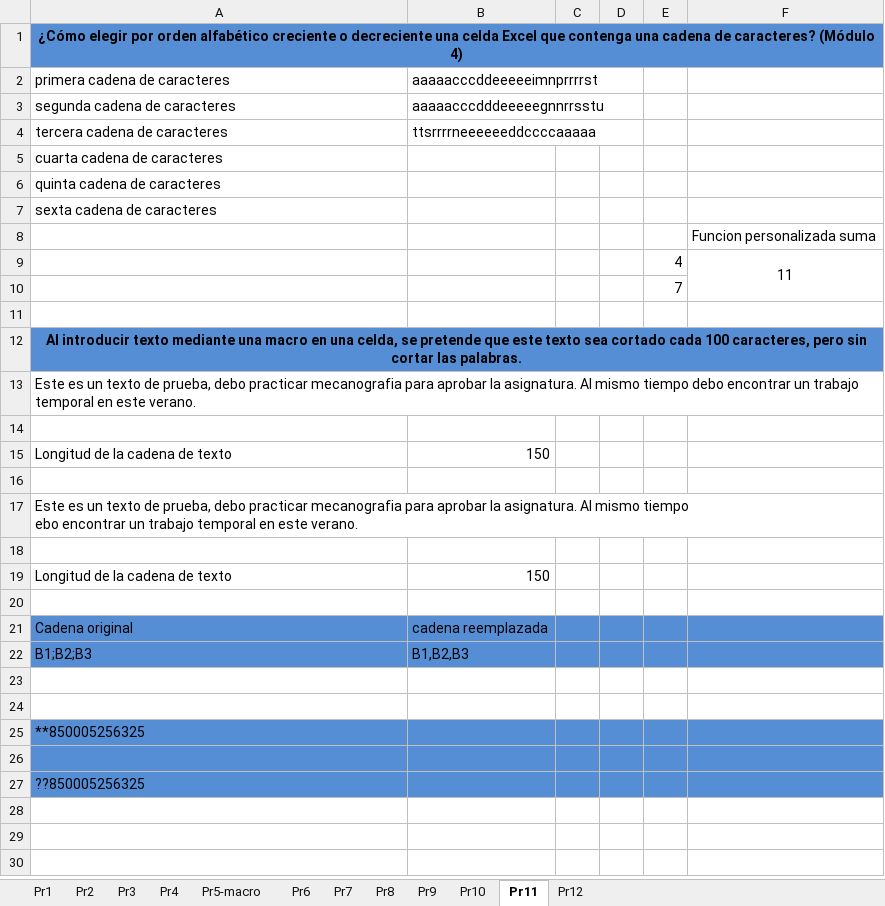
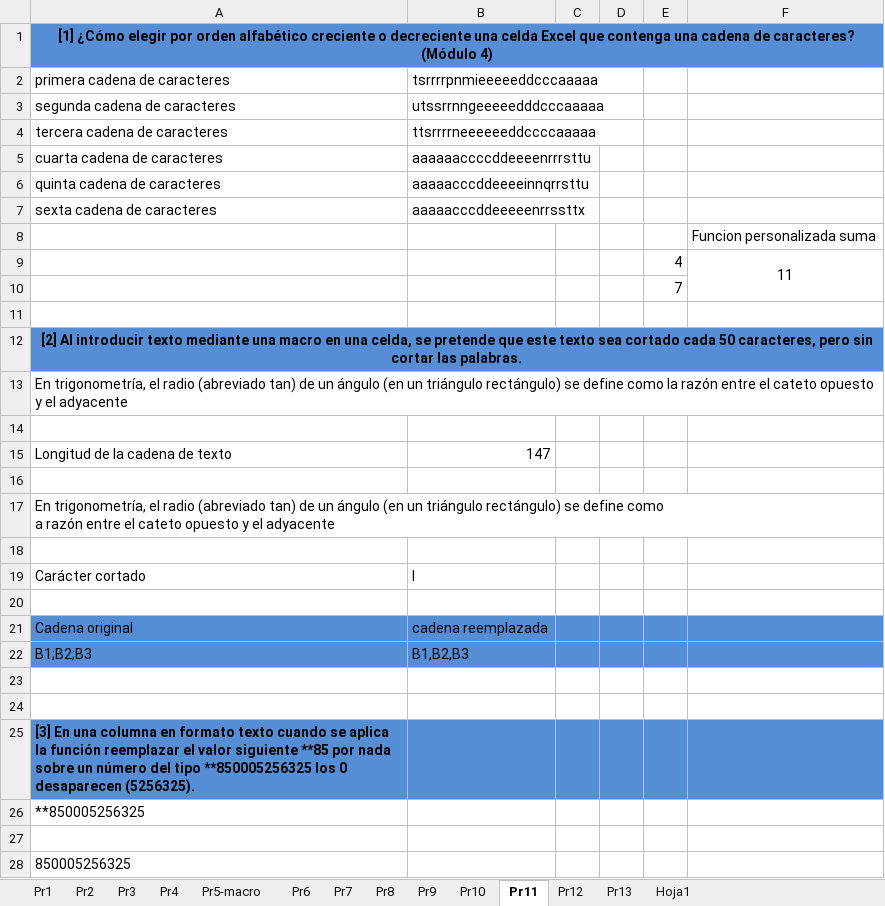
Before and after one commit to JorgeDC02/Macros-VBA, an Excel workbook: Libro1.xlsm, sheet Pr11, drawn as a sheet; values as stored, in another font and other column widths than the file's, no borders; charts and pictures not drawn; removed rows and columns are numbered as before the commit, all else as after; ↵ is a line break in a cell; the diff names each change by its address in the sheet, - before the commit and + after, or states it on an @@ line.

Commit message:
Programación de macros con VBA
Programación de macros con VBA

```diff
--- a/Libro1.xlsm (sheet Pr11)
+++ b/Libro1.xlsm (sheet Pr11)
+sheet tab: Pr13
+sheet tab: Hoja1
-A1: ¿Cómo elegir…
+A1: [1] ¿Cómo elegir…
-B2: aaaaacccddeeeeeimnprrrrst
+B2: tsrrrrpnmieeeeeddcccaaaaa
-B3: aaaaacccdddeeeeegnnrrsstu
+B3: utssrrnngeeeeedddcccaaaaa
-B5: (empty)
+B5: aaaaaaccccddeeeenrrrsttu
-B6: (empty)
+B6: aaaaacccddeeeeinnqrrsttu
-B7: (empty)
+B7: aaaaacccddeeeeenrrssttx
-A12: Al introducir texto mediante una macro en una celda, se pretende que este texto sea cortado cada 100 caracteres, pero…
+A12: [2] Al introducir texto mediante una macro en una celda, se pretende que este texto sea cortado cada 50 caracteres, pero…
-A13: Este es un texto de prueba, debo practicar mecanografia para aprobar la asignatura. Al mismo tiempo debo encontrar un trabajo temporal en este verano.
+A13: En trigonometría, el radio (abreviado tan) de un ángulo (en un triángulo rectángulo) se define como la razón entre el cateto opuesto y el adyacente
-B15: 150
+B15: 147
-A17: Este es un texto de prueba, debo practicar mecanografia para aprobar la asignatura. Al mismo tiempo ↵ ebo encontrar un trabajo temporal en este verano.
+A17: En trigonometría, el radio (abreviado tan) de un ángulo (en un triángulo rectángulo) se define como ↵ a razón entre el cateto opuesto y el adyacente
-row 19: Longitud de la cadena de texto | 150
+row 19: Carácter cortado | l
+row 25: [3] En una columna en formato texto cuando se aplica la función reemplazar el valor siguiente **85 por nada sobre un número del tipo **850005256325 los 0 desaparecen (5256325).
-A26:F28 fill: #558ED5
+A26:F28 fill: none
-A28: ??850005256325
+A28: 850005256325
```
Also changed, not shown: sheet Pr4, sheet Pr9, sheet Pr6, sheet Pr12, sheet Pr7, sheet Pr8, 1 more sheet, formulas that keep their value, charts or pictures, 1 other file.
